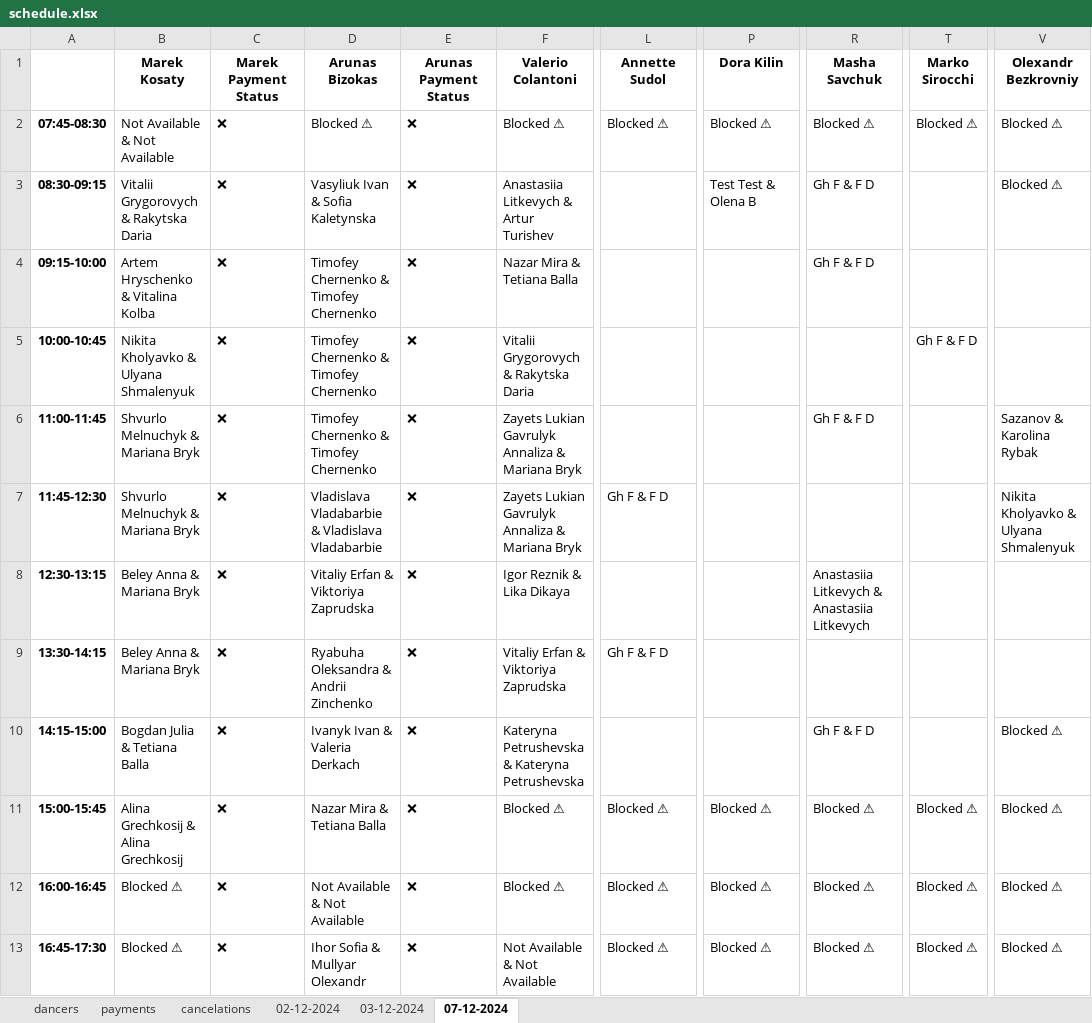
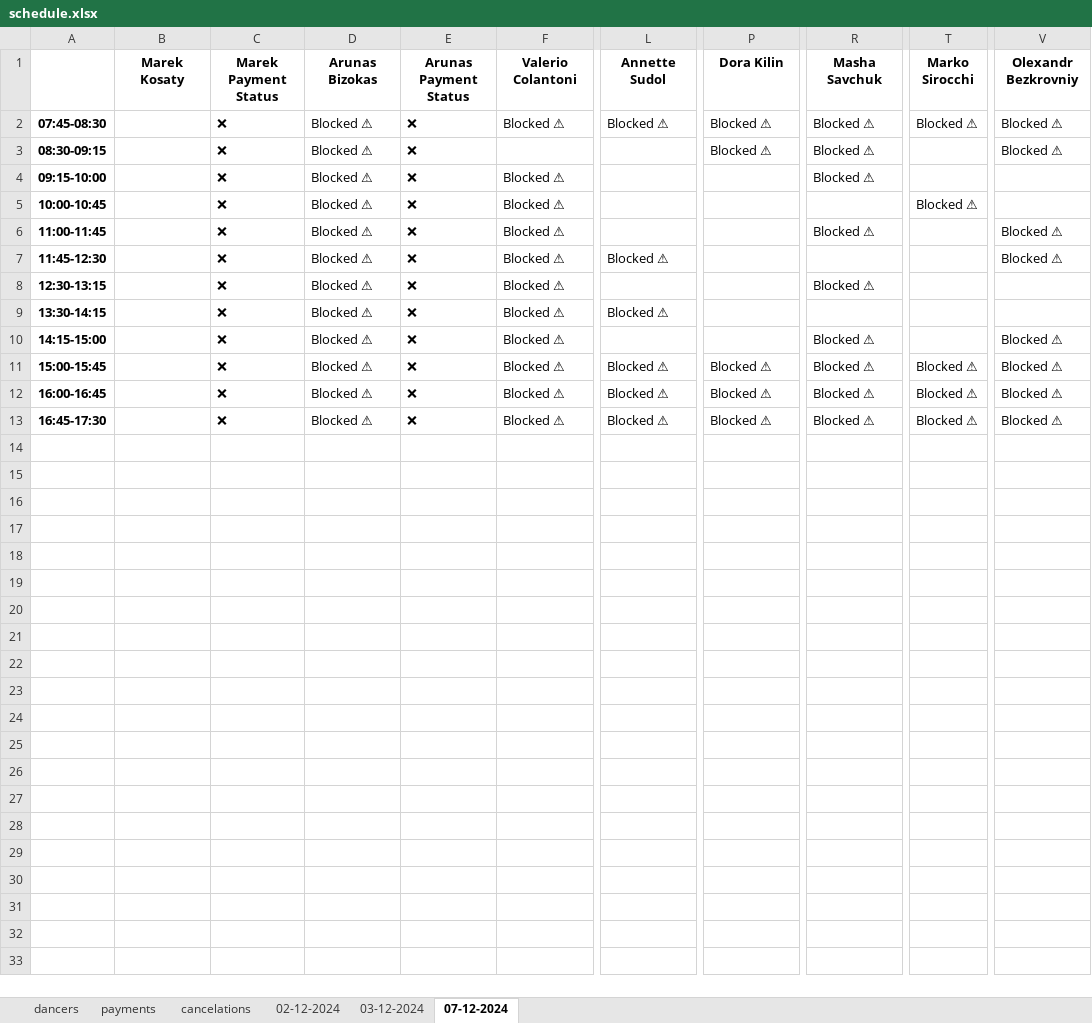
Before and after one commit to 99bruno/Bookly, an Excel workbook: manager_bot/app/database/schedule.xlsx, sheet 07-12-2024, drawn as a sheet; only a part is shown, gaps mark what is left out; values as stored, in another font and other column widths than the file's, no borders; the diff names each change by its address in the sheet, - before the commit and + after, or states it on an @@ line.

```diff
--- a/manager_bot/app/database/schedule.xlsx (sheet 07-12-2024)
+++ b/manager_bot/app/database/schedule.xlsx (sheet 07-12-2024)
-B2 (Marek Kosaty): Not Available & Not Available
+B2 (Marek Kosaty): (empty)
-B3 (Marek Kosaty): Vitalii Grygorovych & Rakytska Daria
+B3 (Marek Kosaty): (empty)
-D3 (Arunas Bizokas): Vasyliuk Ivan & Sofia Kaletynska
+D3 (Arunas Bizokas): Blocked ⚠
-F3 (Valerio Colantoni): Anastasiia Litkevych & Artur Turishev
+F3 (Valerio Colantoni): (empty)
-P3 (Dora Kilin): Test Test & Olena B
+P3 (Dora Kilin): Blocked ⚠
-R3:R4 (Masha Savchuk): Gh F & F D
+R3:R4 (Masha Savchuk): Blocked ⚠
-B4 (Marek Kosaty): Artem Hryschenko & Vitalina Kolba
+B4 (Marek Kosaty): (empty)
-D4:D6 (Arunas Bizokas): Timofey Chernenko & Timofey Chernenko
+D4:D6 (Arunas Bizokas): Blocked ⚠
-F4 (Valerio Colantoni): Nazar Mira & Tetiana Balla
+F4 (Valerio Colantoni): Blocked ⚠
-B5 (Marek Kosaty): Nikita Kholyavko & Ulyana Shmalenyuk
+B5 (Marek Kosaty): (empty)
-F5 (Valerio Colantoni): Vitalii Grygorovych & Rakytska Daria
+F5 (Valerio Colantoni): Blocked ⚠
-T5 (Marko Sirocchi): Gh F & F D
+T5 (Marko Sirocchi): Blocked ⚠
-B6:B7 (Marek Kosaty): Shvurlo Melnuchyk & Mariana Bryk
+B6:B7 (Marek Kosaty): (empty)
-F6:F7 (Valerio Colantoni): Zayets Lukian Gavrulyk Annaliza & Mariana Bryk
+F6:F7 (Valerio Colantoni): Blocked ⚠
-R6 (Masha Savchuk): Gh F & F D
+R6 (Masha Savchuk): Blocked ⚠
-V6 (Olexandr Bezkrovniy): Sazanov & Karolina Rybak
+V6 (Olexandr Bezkrovniy): Blocked ⚠
-D7 (Arunas Bizokas): Vladislava Vladabarbie & Vladislava Vladabarbie
+D7 (Arunas Bizokas): Blocked ⚠
-L7 (Annette Sudol): Gh F & F D
+L7 (Annette Sudol): Blocked ⚠
-V7 (Olexandr Bezkrovniy): Nikita Kholyavko & Ulyana Shmalenyuk
+V7 (Olexandr Bezkrovniy): Blocked ⚠
-B8:B9 (Marek Kosaty): Beley Anna & Mariana Bryk
+B8:B9 (Marek Kosaty): (empty)
-D8 (Arunas Bizokas): Vitaliy Erfan & Viktoriya Zaprudska
+D8 (Arunas Bizokas): Blocked ⚠
-F8 (Valerio Colantoni): Igor Reznik & Lika Dikaya
+F8 (Valerio Colantoni): Blocked ⚠
-R8 (Masha Savchuk): Anastasiia Litkevych & Anastasiia Litkevych
+R8 (Masha Savchuk): Blocked ⚠
-D9 (Arunas Bizokas): Ryabuha Oleksandra & Andrii Zinchenko
+D9 (Arunas Bizokas): Blocked ⚠
-F9 (Valerio Colantoni): Vitaliy Erfan & Viktoriya Zaprudska
+F9 (Valerio Colantoni): Blocked ⚠
-L9 (Annette Sudol): Gh F & F D
+L9 (Annette Sudol): Blocked ⚠
-B10 (Marek Kosaty): Bogdan Julia & Tetiana Balla
+B10 (Marek Kosaty): (empty)
-D10 (Arunas Bizokas): Ivanyk Ivan & Valeria Derkach
+D10 (Arunas Bizokas): Blocked ⚠
-F10 (Valerio Colantoni): Kateryna Petrushevska & Kateryna Petrushevska
+F10 (Valerio Colantoni): Blocked ⚠
-R10 (Masha Savchuk): Gh F & F D
+R10 (Masha Savchuk): Blocked ⚠
-B11 (Marek Kosaty): Alina Grechkosij & Alina Grechkosij
+B11 (Marek Kosaty): (empty)
-D11 (Arunas Bizokas): Nazar Mira & Tetiana Balla
+D11 (Arunas Bizokas): Blocked ⚠
-B12:B13 (Marek Kosaty): Blocked ⚠
+B12:B13 (Marek Kosaty): (empty)
-D12 (Arunas Bizokas): Not Available & Not Available
+D12 (Arunas Bizokas): Blocked ⚠
-D13 (Arunas Bizokas): Ihor Sofia & Mullyar Olexandr
+D13 (Arunas Bizokas): Blocked ⚠
-F13 (Valerio Colantoni): Not Available & Not Available
+F13 (Valerio Colantoni): Blocked ⚠
```
Also changed, not shown: sheet payments, sheet 02-12-2024, sheet 03-12-2024, sheet cancelations, 9 other files.
